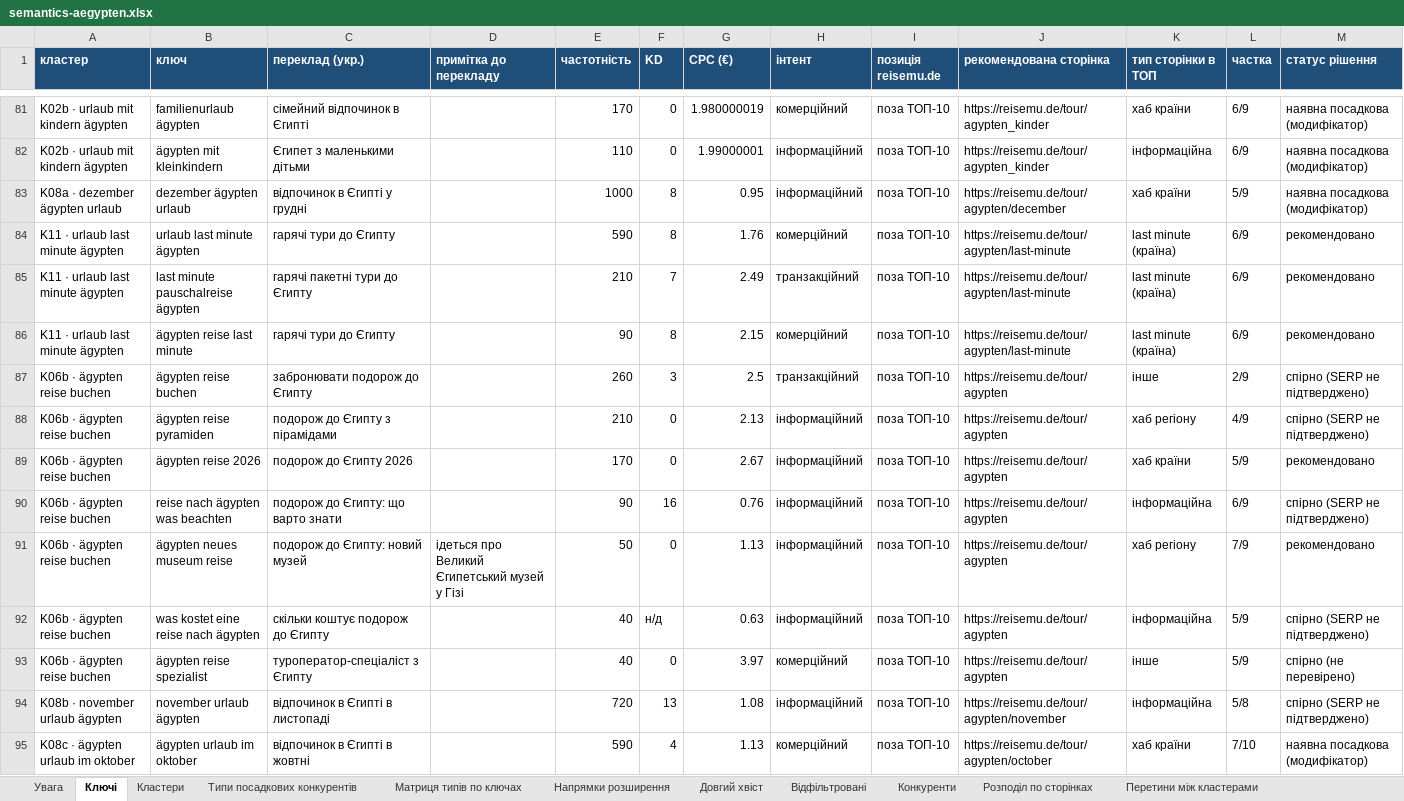
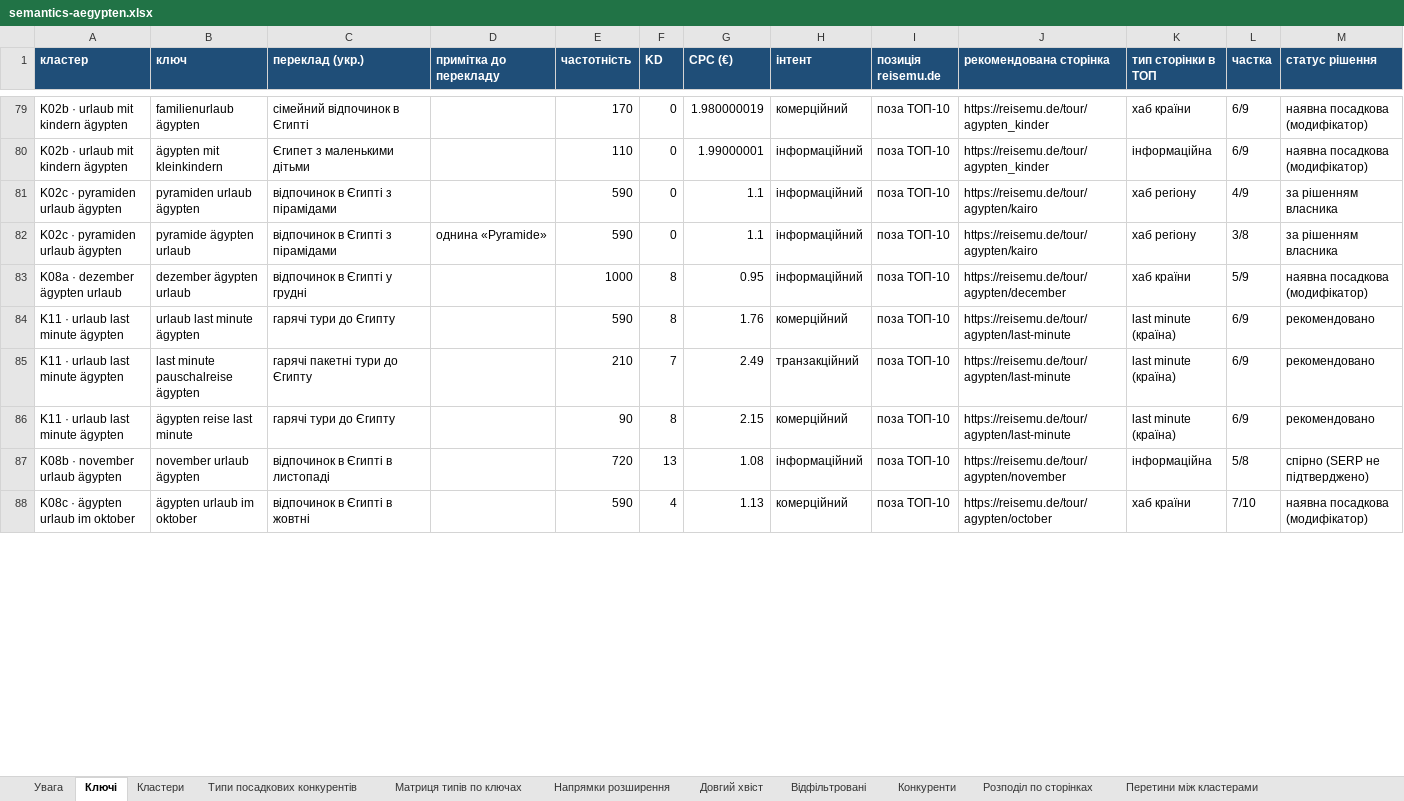
Before and after one commit to seo-hands/claudeseo, an Excel workbook: reisemu-de/aegypten/semantics-aegypten.xlsx, sheet Ключі, drawn as a sheet; only a part is shown, gaps mark what is left out; values as stored, in another font and other column widths than the file's, no borders; removed rows and columns are numbered as before the commit, all else as after; rows hold the shown columns only; the diff covers the shown part only; the diff names each change by its address in the sheet, - before the commit and + after, or states it on an @@ line.

```diff
--- a/reisemu-de/aegypten/semantics-aegypten.xlsx (sheet Ключі)
+++ b/reisemu-de/aegypten/semantics-aegypten.xlsx (sheet Ключі)
+row 81: K02c · pyramiden urlaub ägypten | pyramiden urlaub ägypten | відпочинок в Єгипті з пірамідами |  | 590 | 0 | 1.1 | інформаційний | поза ТОП-10 | https://reisemu.de/tour/agypten/kairo | хаб регіону | 4/9 | за рішенням власника
+row 82: K02c · pyramiden urlaub ägypten | pyramide ägypten urlaub | відпочинок в Єгипті з пірамідами | однина «Pyramide» | 590 | 0 | 1.1 | інформаційний | поза ТОП-10 | https://reisemu.de/tour/agypten/kairo | хаб регіону | 3/8 | за рішенням власника
@@ row 87 moved to row 90: K06b · ägypten reise buchen @@
-row 88: K06b · ägypten reise buchen | ägypten reise pyramiden | подорож до Єгипту з пірамідами |  | 210 | 0 | 2.13 | інформаційний | поза ТОП-10 | https://reisemu.de/tour/agypten | хаб регіону | 4/9 | спірно (SERP не підтверджено)
@@ row 89 moved to row 91: K06b · ägypten reise buchen @@
-row 90: K06b · ägypten reise buchen | reise nach ägypten was beachten | подорож до Єгипту: що варто знати |  | 90 | 16 | 0.76 | інформаційний | поза ТОП-10 | https://reisemu.de/tour/agypten | інформаційна | 6/9 | спірно (SERP не підтверджено)
-row 91: K06b · ägypten reise buchen | ägypten neues museum reise | подорож до Єгипту: новий музей | ідеться про Великий Єгипетський музей у Гізі | 50 | 0 | 1.13 | інформаційний | поза ТОП-10 | https://reisemu.de/tour/agypten | хаб регіону | 7/9 | рекомендовано
-row 92: K06b · ägypten reise buchen | was kostet eine reise nach ägypten | скільки коштує подорож до Єгипту |  | 40 | н/д | 0.63 | інформаційний | поза ТОП-10 | https://reisemu.de/tour/agypten | інформаційна | 5/9 | спірно (SERP не підтверджено)
@@ row 93 moved to row 92: K06b · ägypten reise buchen @@
```
Also changed, not shown: 6 added rows, 4 removed rows and 31 edited cells elsewhere in this sheet, sheet Кластери, sheet Розподіл по сторінках, sheet Матриця типів по ключах, sheet Перетини між кластерами, sheet Напрямки розширення, 5 other files.
